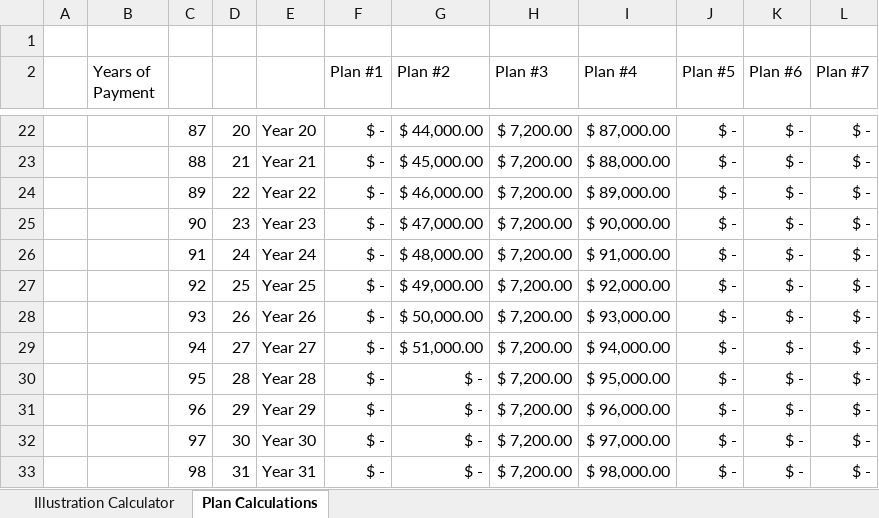
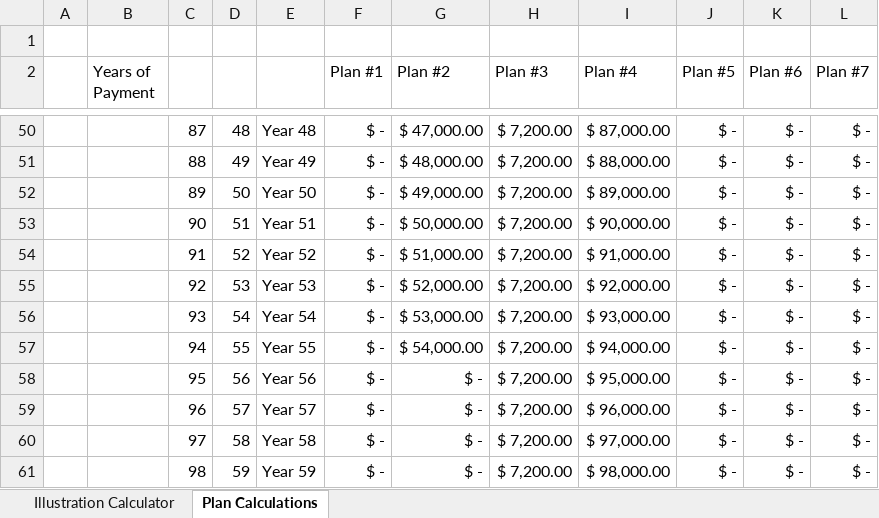
Before and after one commit to djoleary5/Actuarial-Excel-Project-1-Annuity-Calculator, an Excel workbook: Actuarial_Annuity_Calculator.xlsx, sheet Plan Calculations, drawn as a sheet; only a part is shown, gaps mark what is left out; values as stored, in another font and other column widths than the file's, no borders; addresses are those after the commit; the diff covers the shown part only; the diff names each change by its address in the sheet, - before the commit and + after, or states it on an @@ line.

```diff
--- a/Actuarial_Annuity_Calculator.xlsx (sheet Plan Calculations)
+++ b/Actuarial_Annuity_Calculator.xlsx (sheet Plan Calculations)
-D50: 20
+D50: 48
-E50: Year 20
+E50: Year 48
-G50 (Plan #2): $ 44,000.00
+G50 (Plan #2): $ 47,000.00
-D51: 21
+D51: 49
-E51: Year 21
+E51: Year 49
-G51 (Plan #2): $ 45,000.00
+G51 (Plan #2): $ 48,000.00
-D52: 22
+D52: 50
-E52: Year 22
+E52: Year 50
-G52 (Plan #2): $ 46,000.00
+G52 (Plan #2): $ 49,000.00
-D53: 23
+D53: 51
-E53: Year 23
+E53: Year 51
-G53 (Plan #2): $ 47,000.00
+G53 (Plan #2): $ 50,000.00
-D54: 24
+D54: 52
-E54: Year 24
+E54: Year 52
-G54 (Plan #2): $ 48,000.00
+G54 (Plan #2): $ 51,000.00
-D55: 25
+D55: 53
-E55: Year 25
+E55: Year 53
-G55 (Plan #2): $ 49,000.00
+G55 (Plan #2): $ 52,000.00
-D56: 26
+D56: 54
-E56: Year 26
+E56: Year 54
-G56 (Plan #2): $ 50,000.00
+G56 (Plan #2): $ 53,000.00
-D57: 27
+D57: 55
-E57: Year 27
+E57: Year 55
-G57 (Plan #2): $ 51,000.00
+G57 (Plan #2): $ 54,000.00
-D58: 28
+D58: 56
-E58: Year 28
+E58: Year 56
-D59: 29
+D59: 57
-E59: Year 29
+E59: Year 57
-D60: 30
+D60: 58
-E60: Year 30
+E60: Year 58
-D61: 31
+D61: 59
-E61: Year 31
+E61: Year 59
```
Also changed, not shown: 28 added rows, 28 removed rows and 92 edited cells elsewhere in this sheet, sheet Illustration Calculator, formulas that keep their value.
